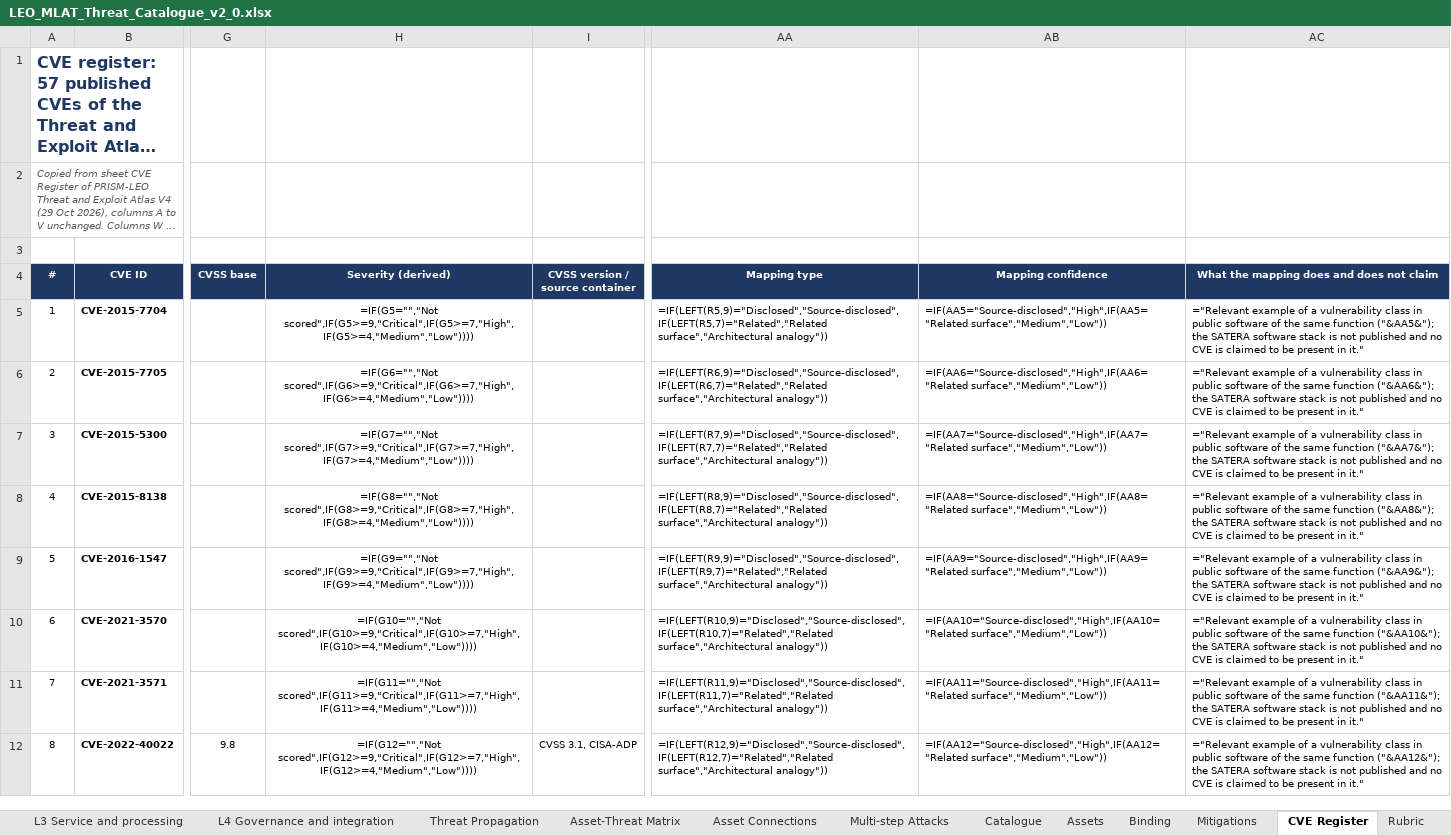
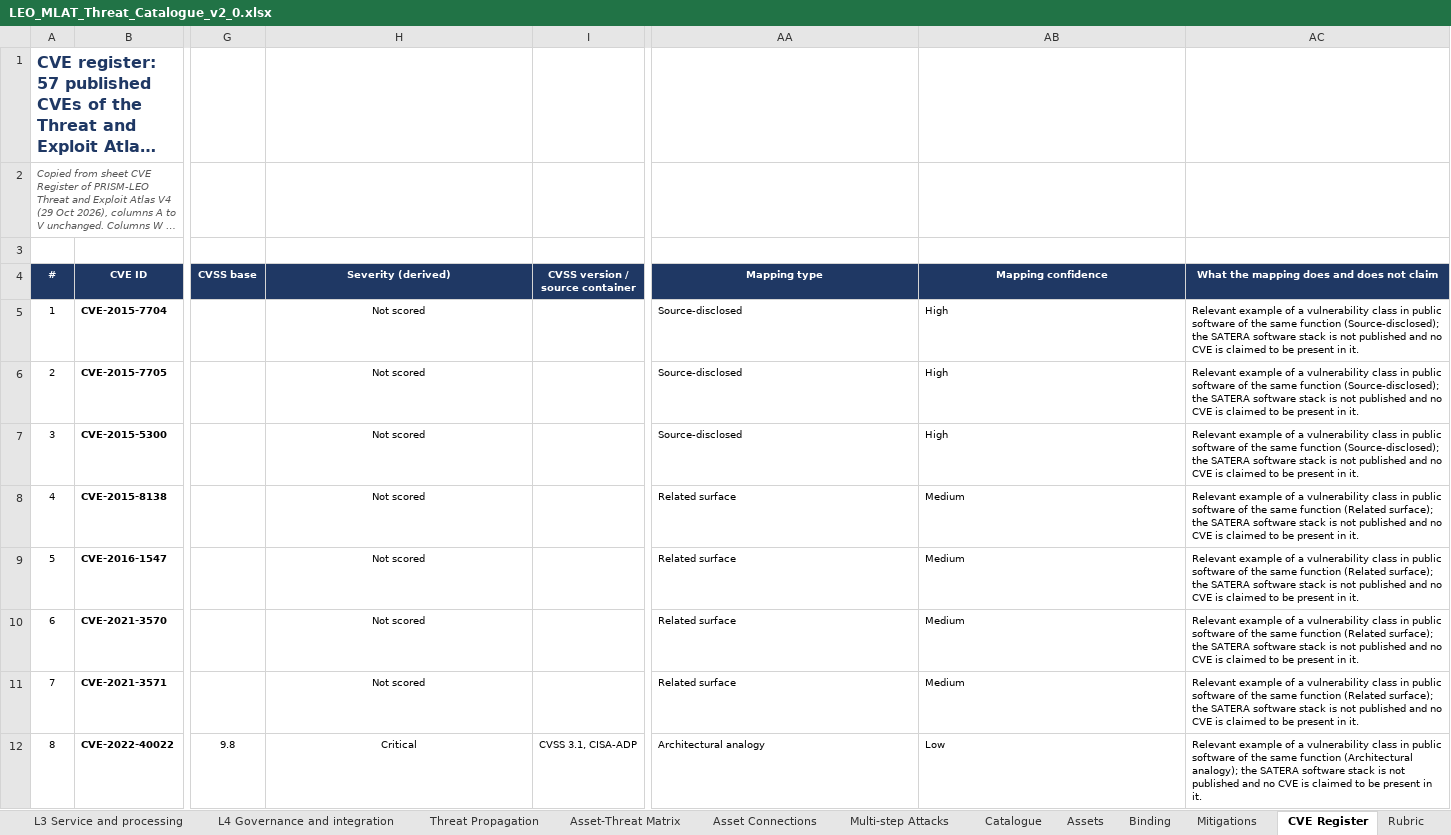
Before and after one commit to BAKROOT/leo-mlat-threat-atlas, an Excel workbook: data/catalogue/LEO_MLAT_Threat_Catalogue_v2_0.xlsx, sheet CVE Register, drawn as a sheet; only a part is shown, gaps mark what is left out; long unchanged cells end in …; values as stored, in another font and other column widths than the file's, no borders; formulas without a stored value are shown as written; charts and pictures and conditional formats not drawn; the diff covers the shown part only; the diff names each change by its address in the sheet, - before the commit and + after, or states it on an @@ line.

```diff
--- a/data/catalogue/LEO_MLAT_Threat_Catalogue_v2_0.xlsx (sheet CVE Register)
+++ b/data/catalogue/LEO_MLAT_Threat_Catalogue_v2_0.xlsx (sheet CVE Register)
-H5 (Severity (derived)): =IF(G5="","Not scored",IF(G5>=9,"Critical",IF(G5>=7,"High",IF(G5>=4,"Medium","Low"))))
+H5 (Severity (derived)): Not scored
-AA5 (Mapping type): =IF(LEFT(R5,9)="Disclosed","Source-disclosed",IF(LEFT(R5,7)="Related","Related surface","Architectural analogy"))
+AA5 (Mapping type): Source-disclosed
-AB5 (Mapping confidence): =IF(AA5="Source-disclosed","High",IF(AA5="Related surface","Medium","Low"))
+AB5 (Mapping confidence): High
-AC5: ="Relevant example of a vulnerability class in public software of the same function ("&AA5&"); the SATERA software stack is not published and no CVE is claimed to be present in it."
+AC5: Relevant example of a vulnerability class in public software of the same function (Source-disclosed); the SATERA software stack is not published and no CVE is claimed to be present in it.
-H6 (Severity (derived)): =IF(G6="","Not scored",IF(G6>=9,"Critical",IF(G6>=7,"High",IF(G6>=4,"Medium","Low"))))
+H6 (Severity (derived)): Not scored
-AA6 (Mapping type): =IF(LEFT(R6,9)="Disclosed","Source-disclosed",IF(LEFT(R6,7)="Related","Related surface","Architectural analogy"))
+AA6 (Mapping type): Source-disclosed
-AB6 (Mapping confidence): =IF(AA6="Source-disclosed","High",IF(AA6="Related surface","Medium","Low"))
+AB6 (Mapping confidence): High
-AC6: ="Relevant example of a vulnerability class in public software of the same function ("&AA6&"); the SATERA software stack is not published and no CVE is claimed to be present in it."
+AC6: Relevant example of a vulnerability class in public software of the same function (Source-disclosed); the SATERA software stack is not published and no CVE is claimed to be present in it.
-H7 (Severity (derived)): =IF(G7="","Not scored",IF(G7>=9,"Critical",IF(G7>=7,"High",IF(G7>=4,"Medium","Low"))))
+H7 (Severity (derived)): Not scored
-AA7 (Mapping type): =IF(LEFT(R7,9)="Disclosed","Source-disclosed",IF(LEFT(R7,7)="Related","Related surface","Architectural analogy"))
+AA7 (Mapping type): Source-disclosed
-AB7 (Mapping confidence): =IF(AA7="Source-disclosed","High",IF(AA7="Related surface","Medium","Low"))
+AB7 (Mapping confidence): High
-AC7: ="Relevant example of a vulnerability class in public software of the same function ("&AA7&"); the SATERA software stack is not published and no CVE is claimed to be present in it."
+AC7: Relevant example of a vulnerability class in public software of the same function (Source-disclosed); the SATERA software stack is not published and no CVE is claimed to be present in it.
-H8 (Severity (derived)): =IF(G8="","Not scored",IF(G8>=9,"Critical",IF(G8>=7,"High",IF(G8>=4,"Medium","Low"))))
+H8 (Severity (derived)): Not scored
-AA8 (Mapping type): =IF(LEFT(R8,9)="Disclosed","Source-disclosed",IF(LEFT(R8,7)="Related","Related surface","Architectural analogy"))
+AA8 (Mapping type): Related surface
-AB8 (Mapping confidence): =IF(AA8="Source-disclosed","High",IF(AA8="Related surface","Medium","Low"))
+AB8 (Mapping confidence): Medium
-AC8: ="Relevant example of a vulnerability class in public software of the same function ("&AA8&"); the SATERA software stack is not published and no CVE is claimed to be present in it."
+AC8: Relevant example of a vulnerability class in public software of the same function (Related surface); the SATERA software stack is not published and no CVE is claimed to be present in it.
-H9 (Severity (derived)): =IF(G9="","Not scored",IF(G9>=9,"Critical",IF(G9>=7,"High",IF(G9>=4,"Medium","Low"))))
+H9 (Severity (derived)): Not scored
-AA9 (Mapping type): =IF(LEFT(R9,9)="Disclosed","Source-disclosed",IF(LEFT(R9,7)="Related","Related surface","Architectural analogy"))
+AA9 (Mapping type): Related surface
-AB9 (Mapping confidence): =IF(AA9="Source-disclosed","High",IF(AA9="Related surface","Medium","Low"))
+AB9 (Mapping confidence): Medium
-AC9: ="Relevant example of a vulnerability class in public software of the same function ("&AA9&"); the SATERA software stack is not published and no CVE is claimed to be present in it."
+AC9: Relevant example of a vulnerability class in public software of the same function (Related surface); the SATERA software stack is not published and no CVE is claimed to be present in it.
-H10 (Severity (derived)): =IF(G10="","Not scored",IF(G10>=9,"Critical",IF(G10>=7,"High",IF(G10>=4,"Medium","Low"))))
+H10 (Severity (derived)): Not scored
-AA10 (Mapping type): =IF(LEFT(R10,9)="Disclosed","Source-disclosed",IF(LEFT(R10,7)="Related","Related surface","Architectural analogy"))
+AA10 (Mapping type): Related surface
-AB10 (Mapping confidence): =IF(AA10="Source-disclosed","High",IF(AA10="Related surface","Medium","Low"))
+AB10 (Mapping confidence): Medium
-AC10: ="Relevant example of a vulnerability class in public software of the same function ("&AA10&"); the SATERA software stack is not published and no CVE is claimed to be present in it."
+AC10: Relevant example of a vulnerability class in public software of the same function (Related surface); the SATERA software stack is not published and no CVE is claimed to be present in it.
-H11 (Severity (derived)): =IF(G11="","Not scored",IF(G11>=9,"Critical",IF(G11>=7,"High",IF(G11>=4,"Medium","Low"))))
+H11 (Severity (derived)): Not scored
-AA11 (Mapping type): =IF(LEFT(R11,9)="Disclosed","Source-disclosed",IF(LEFT(R11,7)="Related","Related surface","Architectural analogy"))
+AA11 (Mapping type): Related surface
-AB11 (Mapping confidence): =IF(AA11="Source-disclosed","High",IF(AA11="Related surface","Medium","Low"))
+AB11 (Mapping confidence): Medium
-AC11: ="Relevant example of a vulnerability class in public software of the same function ("&AA11&"); the SATERA software stack is not published and no CVE is claimed to be present in it."
+AC11: Relevant example of a vulnerability class in public software of the same function (Related surface); the SATERA software stack is not published and no CVE is claimed to be present in it.
-H12 (Severity (derived)): =IF(G12="","Not scored",IF(G12>=9,"Critical",IF(G12>=7,"High",IF(G12>=4,"Medium","Low"))))
+H12 (Severity (derived)): Critical
-AA12 (Mapping type): =IF(LEFT(R12,9)="Disclosed","Source-disclosed",IF(LEFT(R12,7)="Related","Related surface","Architectural analogy"))
+AA12 (Mapping type): Architectural analogy
-AB12 (Mapping confidence): =IF(AA12="Source-disclosed","High",IF(AA12="Related surface","Medium","Low"))
+AB12 (Mapping confidence): Low
-AC12: ="Relevant example of a vulnerability class in public software of the same function ("&AA12&"); the SATERA software stack is not published and no CVE is claimed to be present in it."
+AC12: Relevant example of a vulnerability class in public software of the same function (Architectural analogy); the SATERA software stack is not published and no CVE is claimed to be present in it.
```
Also changed, not shown: 196 edited cells elsewhere in this sheet, sheet Preconditions, sheet L1 Physical and infrastructure, sheet L4 Governance and integration, sheet L2 Data and communication, sheet L3 Service and processing, sheet Catalogue, 17 more sheets, hidden cells, charts or pictures.
